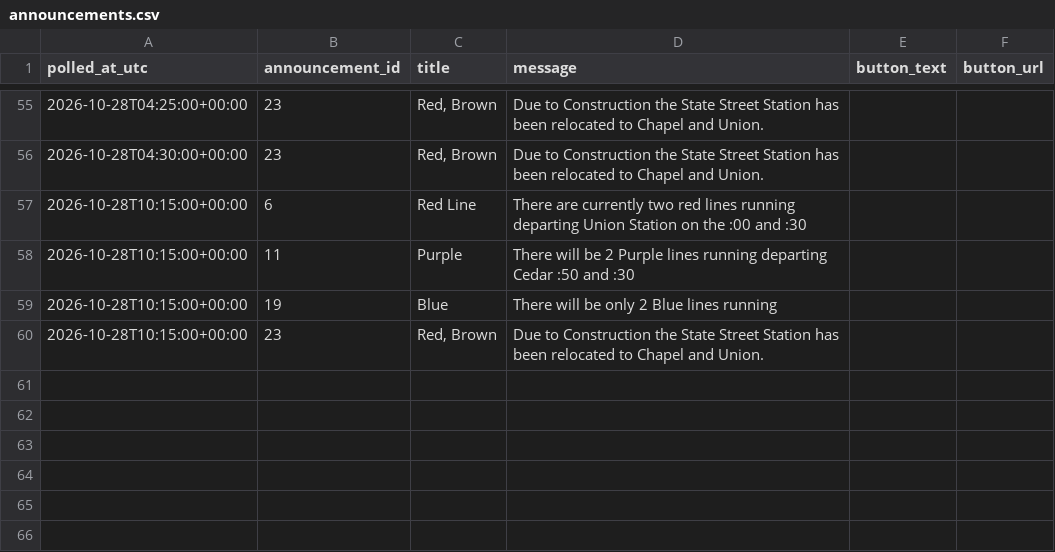
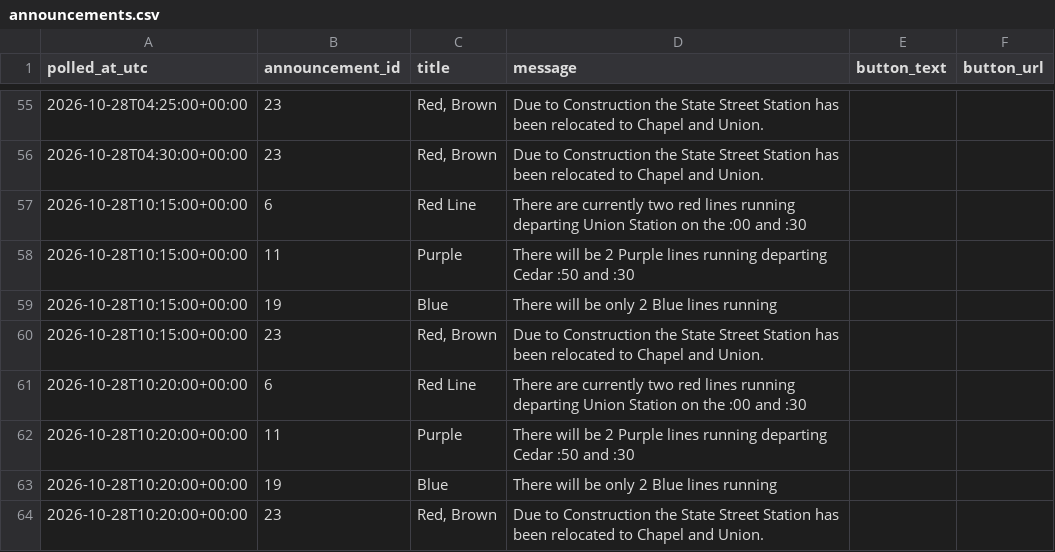
Before and after one commit to vchen017/downtowner-recorder, a CSV file: data/2026-10-28/announcements.csv, drawn as a sheet; only a part is shown, gaps mark what is left out; the diff names each change by its address in the sheet, - before the commit and + after, or states it on an @@ line.

```diff
--- a/data/2026-10-28/announcements.csv
+++ b/data/2026-10-28/announcements.csv
+row 61: 2026-10-28T10:20:00+00:00 | 6 | Red Line | There are currently two red lines running departing Union Station on the :00 and :30
+row 62: 2026-10-28T10:20:00+00:00 | 11 | Purple | There will be 2 Purple lines running departing Cedar :50 and :30
+row 63: 2026-10-28T10:20:00+00:00 | 19 | Blue | There will be only 2 Blue lines running
+row 64: 2026-10-28T10:20:00+00:00 | 23 | Red, Brown | Due to Construction the State Street Station has been relocated to Chapel and Union.
```
Also changed, not shown: data/2026-10-28/buses.csv, data/2026-10-28/route_status.csv, 1 other file.
